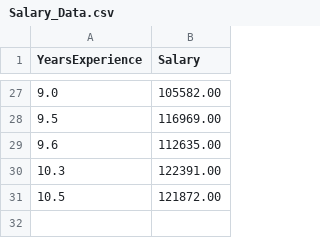
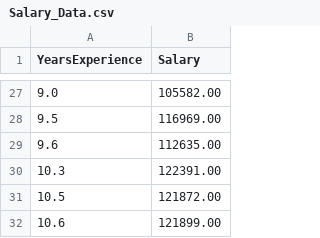
Before and after one commit to hknarra/DataSets, a CSV file: Salary_Data.csv, drawn as a sheet; only a part is shown, gaps mark what is left out; the diff names each change by its address in the sheet, - before the commit and + after, or states it on an @@ line.

Commit message:
Update Salary_Data.csv

```diff
--- a/Salary_Data.csv
+++ b/Salary_Data.csv
+row 32: 10.6 | 121899.00
```
